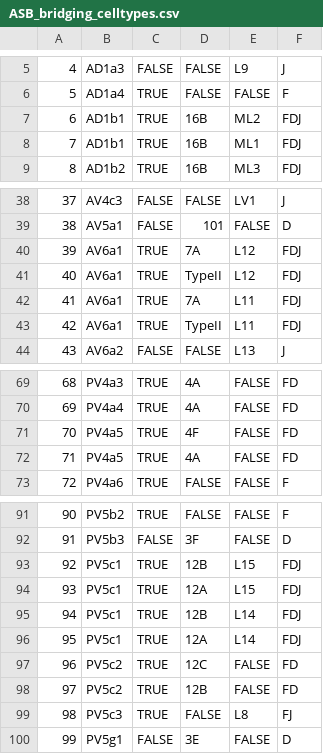
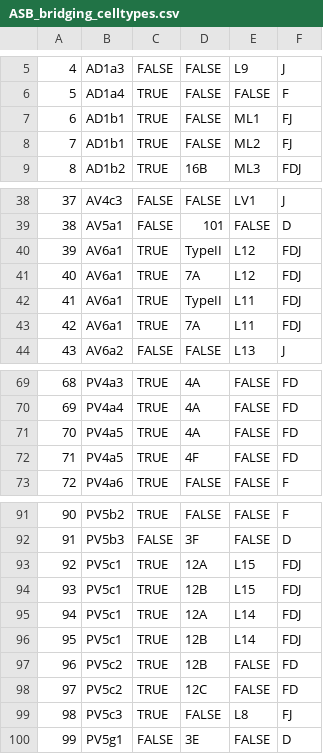
Before and after one commit to jefferislab/lhns, a CSV file: data-raw/csv/ASB_bridging_celltypes.csv, drawn as a sheet; only a part is shown, gaps mark what is left out.

```diff
--- a/data-raw/csv/ASB_bridging_celltypes.csv
+++ b/data-raw/csv/ASB_bridging_celltypes.csv
@@ -6,4 +6,4 @@
 "5","AD1a4"," TRUE","FALSE","FALSE","F"
-"6","AD1b1"," TRUE","16B","ML2","FDJ"
-"7","AD1b1"," TRUE","16B","ML1","FDJ"
+"6","AD1b1"," TRUE","FALSE","ML1","FJ"
+"7","AD1b1"," TRUE","FALSE","ML2","FJ"
 "8","AD1b2"," TRUE","16B","ML3","FDJ"
@@ -39,6 +39,6 @@
 "38","AV5a1","FALSE","101","FALSE","D"
-"39","AV6a1"," TRUE","7A","L12","FDJ"
-"40","AV6a1"," TRUE","TypeII","L12","FDJ"
-"41","AV6a1"," TRUE","7A","L11","FDJ"
-"42","AV6a1"," TRUE","TypeII","L11","FDJ"
+"39","AV6a1"," TRUE","TypeII","L12","FDJ"
+"40","AV6a1"," TRUE","7A","L12","FDJ"
+"41","AV6a1"," TRUE","TypeII","L11","FDJ"
+"42","AV6a1"," TRUE","7A","L11","FDJ"
 "43","AV6a2","FALSE","FALSE","L13","J"
@@ -70,4 +70,4 @@
 "69","PV4a4"," TRUE","4A","FALSE","FD"
-"70","PV4a5"," TRUE","4F","FALSE","FD"
-"71","PV4a5"," TRUE","4A","FALSE","FD"
+"70","PV4a5"," TRUE","4A","FALSE","FD"
+"71","PV4a5"," TRUE","4F","FALSE","FD"
 "72","PV4a6"," TRUE","FALSE","FALSE","F"
@@ -92,8 +92,8 @@
 "91","PV5b3","FALSE","3F","FALSE","D"
-"92","PV5c1"," TRUE","12B","L15","FDJ"
-"93","PV5c1"," TRUE","12A","L15","FDJ"
-"94","PV5c1"," TRUE","12B","L14","FDJ"
-"95","PV5c1"," TRUE","12A","L14","FDJ"
-"96","PV5c2"," TRUE","12C","FALSE","FD"
-"97","PV5c2"," TRUE","12B","FALSE","FD"
+"92","PV5c1"," TRUE","12A","L15","FDJ"
+"93","PV5c1"," TRUE","12B","L15","FDJ"
+"94","PV5c1"," TRUE","12A","L14","FDJ"
+"95","PV5c1"," TRUE","12B","L14","FDJ"
+"96","PV5c2"," TRUE","12B","FALSE","FD"
+"97","PV5c2"," TRUE","12C","FALSE","FD"
 "98","PV5c3"," TRUE","FALSE","L8","FJ"
```
Also changed, not shown: data-raw/csv/oldCTs_to_newCTs.csv, 16 other files.
